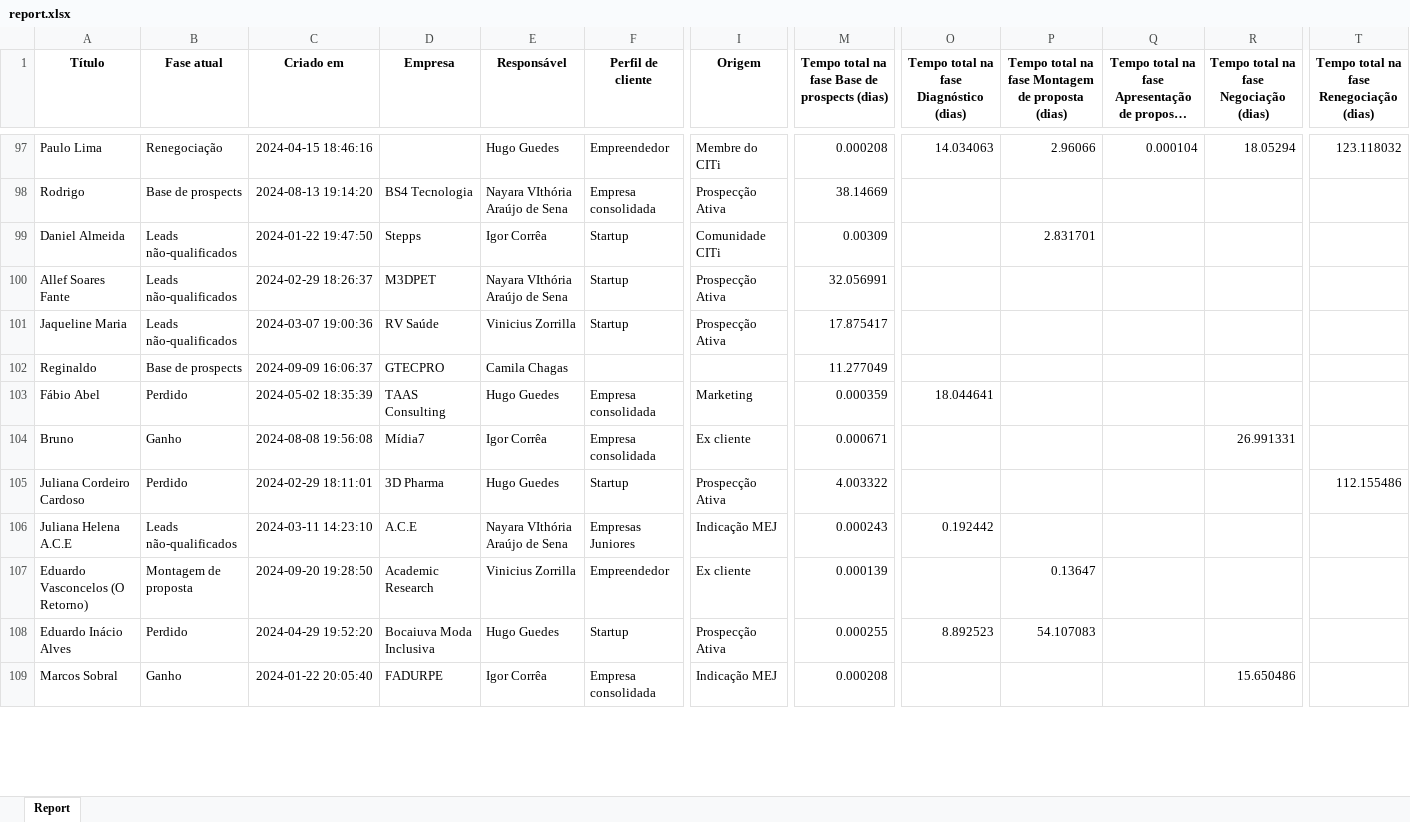
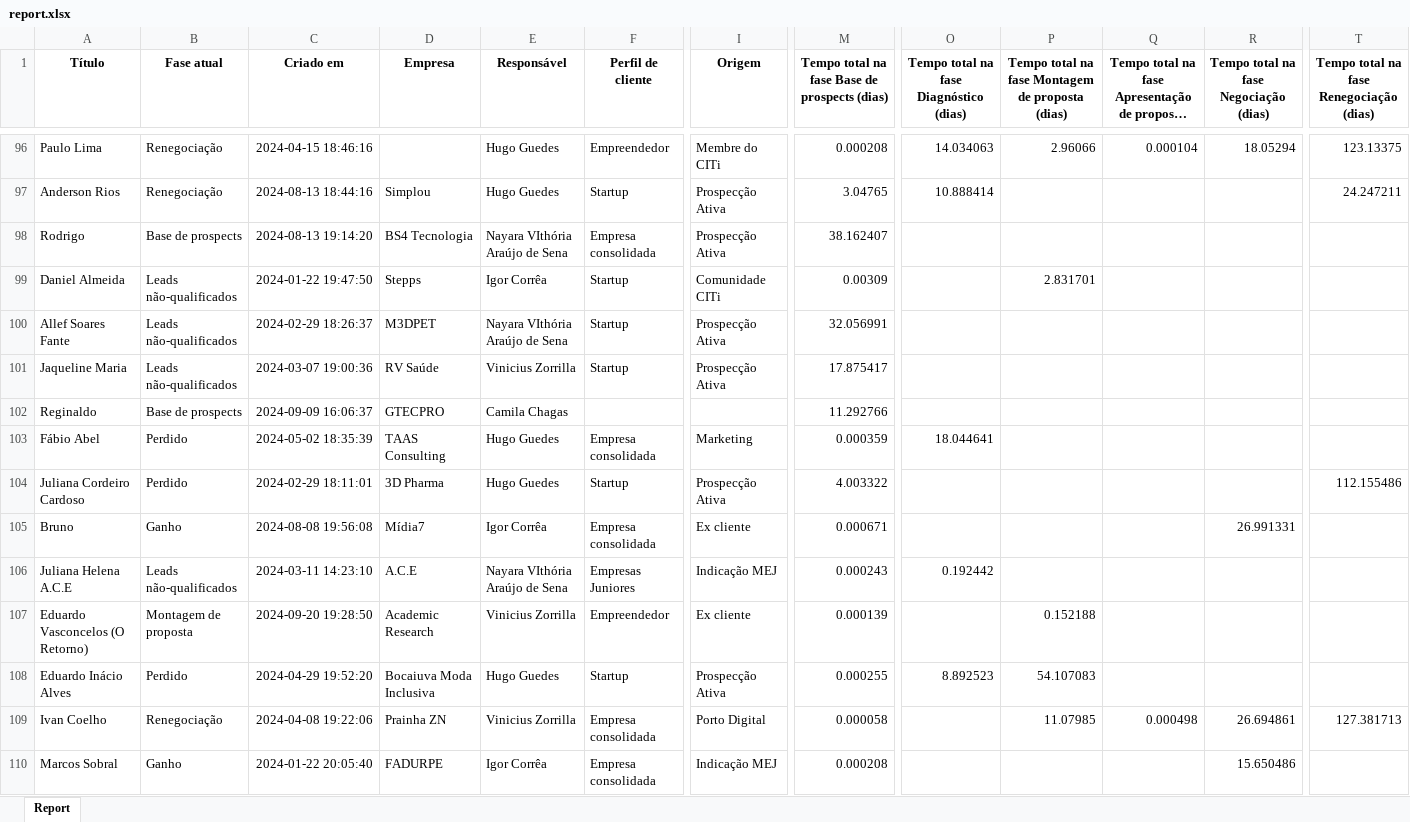
Before and after one commit to SamuelHVRodrigues/Consultas-no-CRM-com-ChatGPT, an Excel workbook: report.xlsx, sheet Report, drawn as a sheet; only a part is shown, gaps mark what is left out; long unchanged cells end in …; values as stored, in another font and other column widths than the file's, no borders; addresses are those after the commit; rows hold the shown columns only; the diff covers the shown part only; the diff names each change by its address in the sheet, - before the commit and + after, or states it on an @@ line.

```diff
--- a/report.xlsx (sheet Report)
+++ b/report.xlsx (sheet Report)
-T96: 123.118032
+T96: 123.13375
+row 97: Anderson Rios | Renegociação | 2024-08-13 18:44:16 | Simplou | Hugo Guedes | Startup | Prospecção Ativa | 3.04765 | 10.888414 |  |  |  | 24.247211
-M98: 38.14669
+M98: 38.162407
-M102: 11.277049
+M102: 11.292766
@@ row 105 moved to row 104: Juliana Cordeiro Cardoso @@
-P107: 0.13647
+P107: 0.152188
+row 109: Ivan Coelho | Renegociação | 2024-04-08 19:22:06 | Prainha ZN | Vinicius Zorrilla | Empresa consolidada | Porto Digital | 0.000058 |  | 11.07985 | 0.000498 | 26.694861 | 127.381713
```
Also changed, not shown: 9 added rows, 11 removed rows, 14 moved rows and 31 edited cells elsewhere in this sheet, 1 other file.
